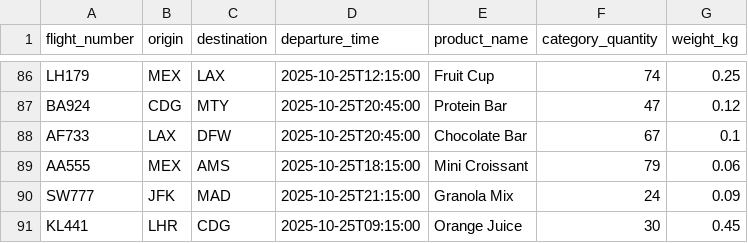
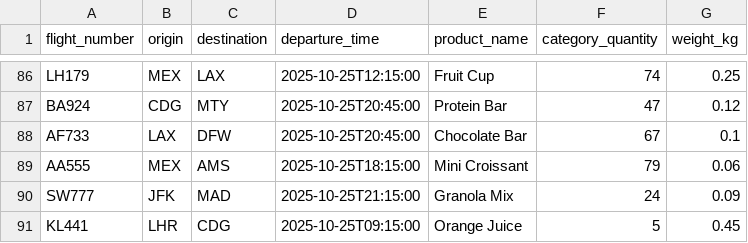
Before and after one commit to Raulgooo/StockPilot, a CSV file: backend/flights_data.csv, drawn as a sheet; only a part is shown, gaps mark what is left out; the diff covers the shown part only.

```diff
--- a/backend/flights_data.csv
+++ b/backend/flights_data.csv
@@ -90,2 +90,2 @@ AA555,MEX,AMS,2025-10-25T18:15:00,Mini Croissant,79,0.06
 SW777,JFK,MAD,2025-10-25T21:15:00,Granola Mix,24,0.09
-KL441,LHR,CDG,2025-10-25T09:15:00,Orange Juice,30,0.45
+KL441,LHR,CDG,2025-10-25T09:15:00,Orange Juice,5,0.45
```
Also changed, not shown: 5 edited cells elsewhere in this file, 12 other files.
